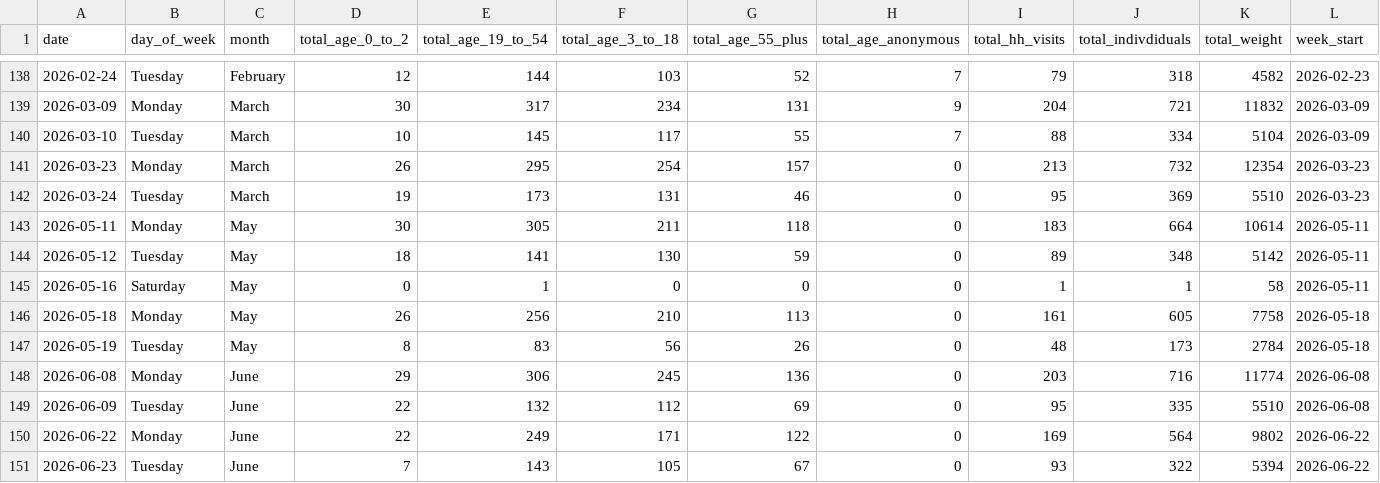
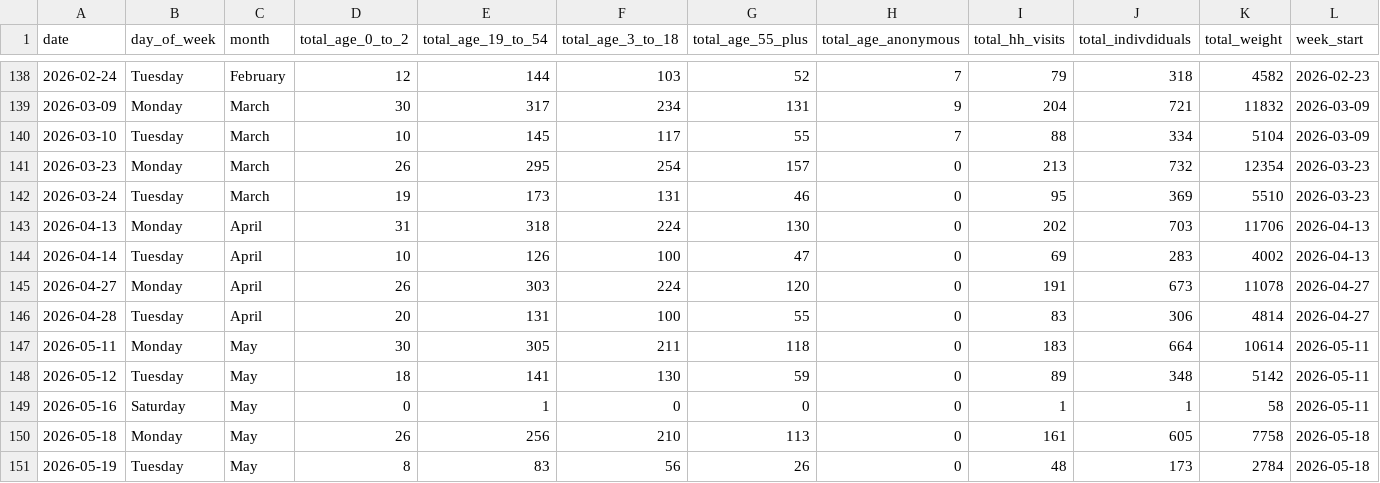
Before and after one commit to alexioso/mukilteo_food_bank, a CSV file: data/raw/total_report_daily.csv, drawn as a sheet; only a part is shown, gaps mark what is left out; the shorter side is filled out with more unchanged rows.

Commit message:
added april 2026 to tdaily data

```diff
--- a/data/raw/total_report_daily.csv
+++ b/data/raw/total_report_daily.csv
@@ -142,2 +142,6 @@ date,day_of_week,month,total_age_0_to_2,total_age_19_to_54,total_age_3_to_18,tot
 2026-03-24,Tuesday,March,19,173,131,46,0,95,369,5510,2026-03-23
+2026-04-13,Monday,April,31,318,224,130,0,202,703,11706,2026-04-13
+2026-04-14,Tuesday,April,10,126,100,47,0,69,283,4002,2026-04-13
+2026-04-27,Monday,April,26,303,224,120,0,191,673,11078,2026-04-27
+2026-04-28,Tuesday,April,20,131,100,55,0,83,306,4814,2026-04-27
 2026-05-11,Monday,May,30,305,211,118,0,183,664,10614,2026-05-11
```
Also changed, not shown: data/processed/df_weekly.csv.
